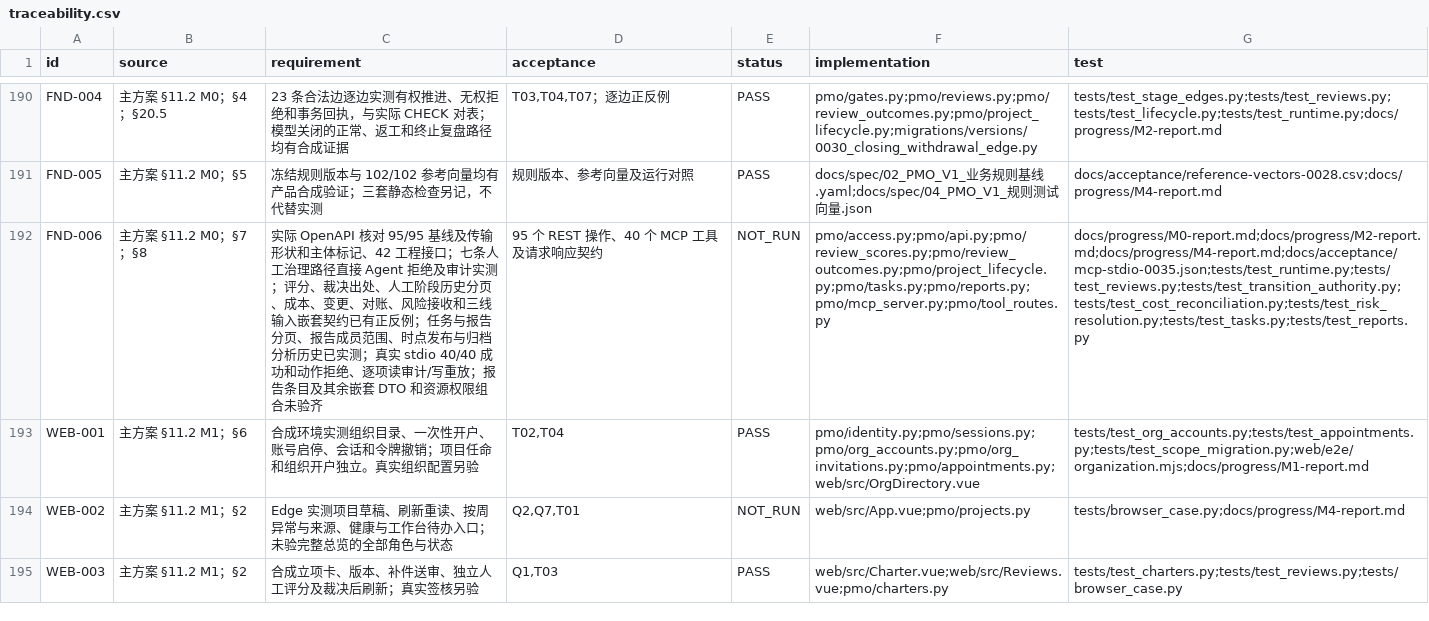
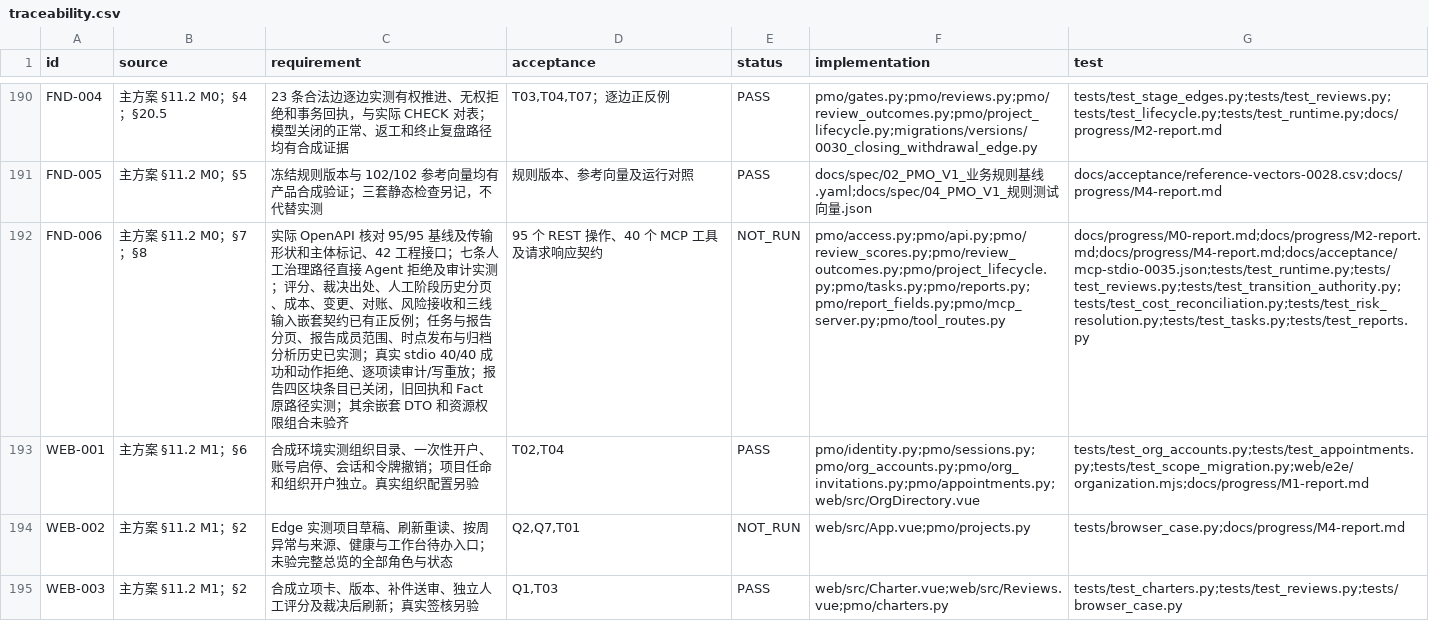
Before and after one commit to Changxin-YR/PM, a CSV file: docs/acceptance/traceability.csv, drawn as a sheet; only a part is shown, gaps mark what is left out; the diff names each change by its address in the sheet, - before the commit and + after, or states it on an @@ line.

```diff
--- a/docs/acceptance/traceability.csv
+++ b/docs/acceptance/traceability.csv
-C192 (requirement): …放；报告条目及其余嵌套…
+C192 (requirement): …放；报告四区块条目已关闭，旧回执和 Fact 原路径实测；其余嵌套…
-F192 (implementation): pmo/access.py;pmo/api.py;pmo/review_scores.py;pmo/review_outcomes.py;pmo/project_lifecycle.py;pmo/tasks.py;pmo/reports.py;pmo/mcp_server.py;pmo/tool_routes.py
+F192 (implementation): pmo/access.py;pmo/api.py;pmo/review_scores.py;pmo/review_outcomes.py;pmo/project_lifecycle.py;pmo/tasks.py;pmo/reports.py;pmo/report_fields.py;pmo/mcp_server.py;pmo/tool_routes.py
```
Also changed, not shown: 9 other files.
